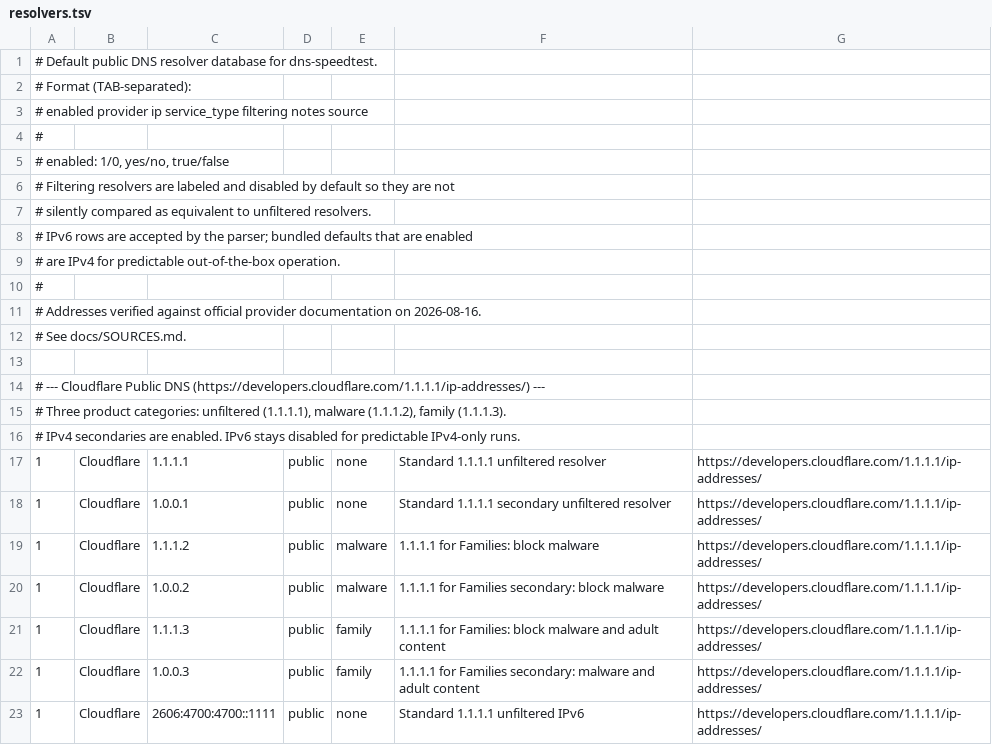
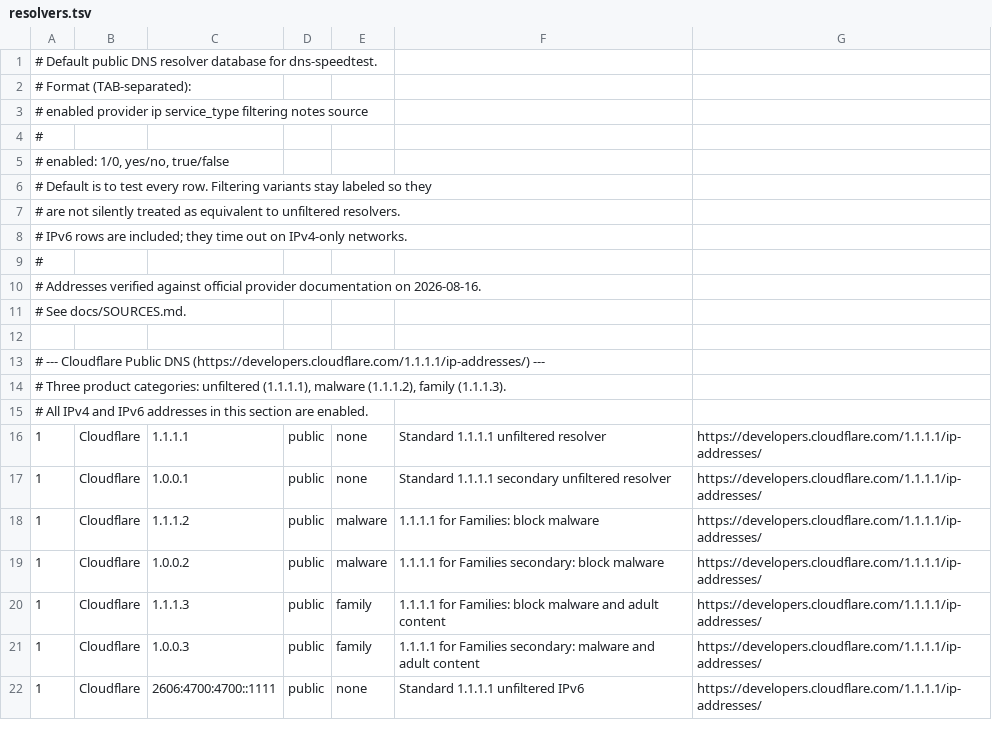
Before and after one commit to emreozudogru/dns-speedtest, a TSV file: config/resolvers.tsv, drawn as a sheet; only a part is shown.

Commit message:
docs: note that the bundled resolver list is fully enabled
Header comments now say every row is tested by default and that
IPv6 queries time out on IPv4-only networks.

```diff
--- a/config/resolvers.tsv
+++ b/config/resolvers.tsv
@@ -5,6 +5,5 @@
 # enabled: 1/0, yes/no, true/false
-# Filtering resolvers are labeled and disabled by default so they are not
-# silently compared as equivalent to unfiltered resolvers.
-# IPv6 rows are accepted by the parser; bundled defaults that are enabled
-# are IPv4 for predictable out-of-the-box operation.
+# Default is to test every row. Filtering variants stay labeled so they
+# are not silently treated as equivalent to unfiltered resolvers.
+# IPv6 rows are included; they time out on IPv4-only networks.
 #
@@ -15,3 +14,3 @@
 # Three product categories: unfiltered (1.1.1.1), malware (1.1.1.2), family (1.1.1.3).
-# IPv4 secondaries are enabled. IPv6 stays disabled for predictable IPv4-only runs.
+# All IPv4 and IPv6 addresses in this section are enabled.
 1	Cloudflare	1.1.1.1	public	none	Standard 1.1.1.1 unfiltered resolver	https://developers.cloudflare.com/1.1.1.1/ip-addresses/
```
